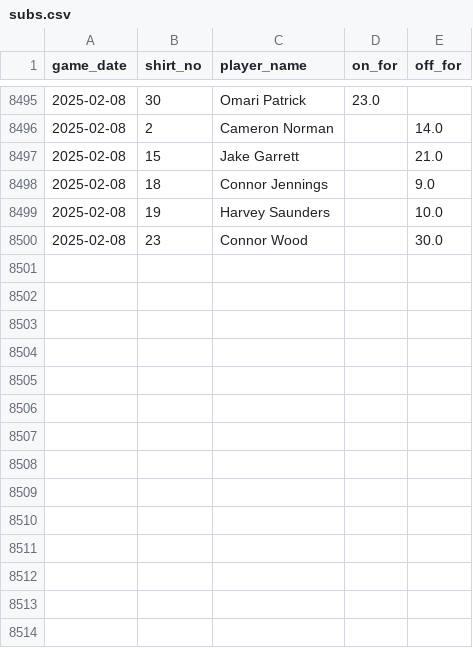
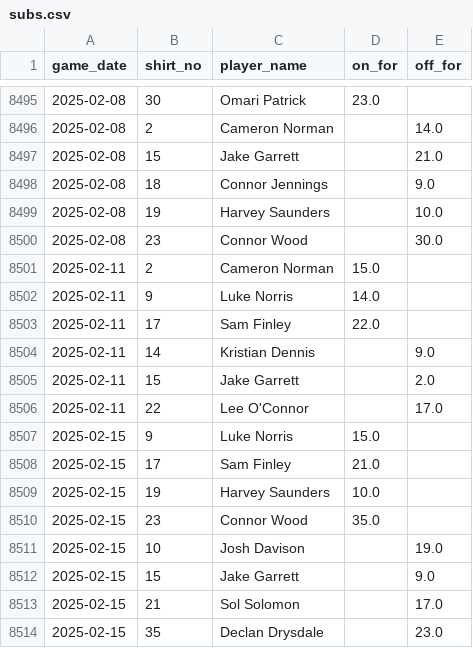
Before and after one commit to petebrown/data-updater-v2, a CSV file: data-r/subs.csv, drawn as a sheet; only a part is shown, gaps mark what is left out; the diff names each change by its address in the sheet, - before the commit and + after, or states it on an @@ line.

```diff
--- a/data-r/subs.csv
+++ b/data-r/subs.csv
+row 8501: 2025-02-11 | 2 | Cameron Norman | 15.0
+row 8502: 2025-02-11 | 9 | Luke Norris | 14.0
+row 8503: 2025-02-11 | 17 | Sam Finley | 22.0
+row 8504: 2025-02-11 | 14 | Kristian Dennis |  | 9.0
+row 8505: 2025-02-11 | 15 | Jake Garrett |  | 2.0
+row 8506: 2025-02-11 | 22 | Lee O'Connor |  | 17.0
+row 8507: 2025-02-15 | 9 | Luke Norris | 15.0
+row 8508: 2025-02-15 | 17 | Sam Finley | 21.0
+row 8509: 2025-02-15 | 19 | Harvey Saunders | 10.0
+row 8510: 2025-02-15 | 23 | Connor Wood | 35.0
+row 8511: 2025-02-15 | 10 | Josh Davison |  | 19.0
+row 8512: 2025-02-15 | 15 | Jake Garrett |  | 9.0
+row 8513: 2025-02-15 | 21 | Sol Solomon |  | 17.0
+row 8514: 2025-02-15 | 35 | Declan Drysdale |  | 23.0
```
Also changed, not shown: data/league_tables.csv, data/match_stats.csv, 29 other files.
